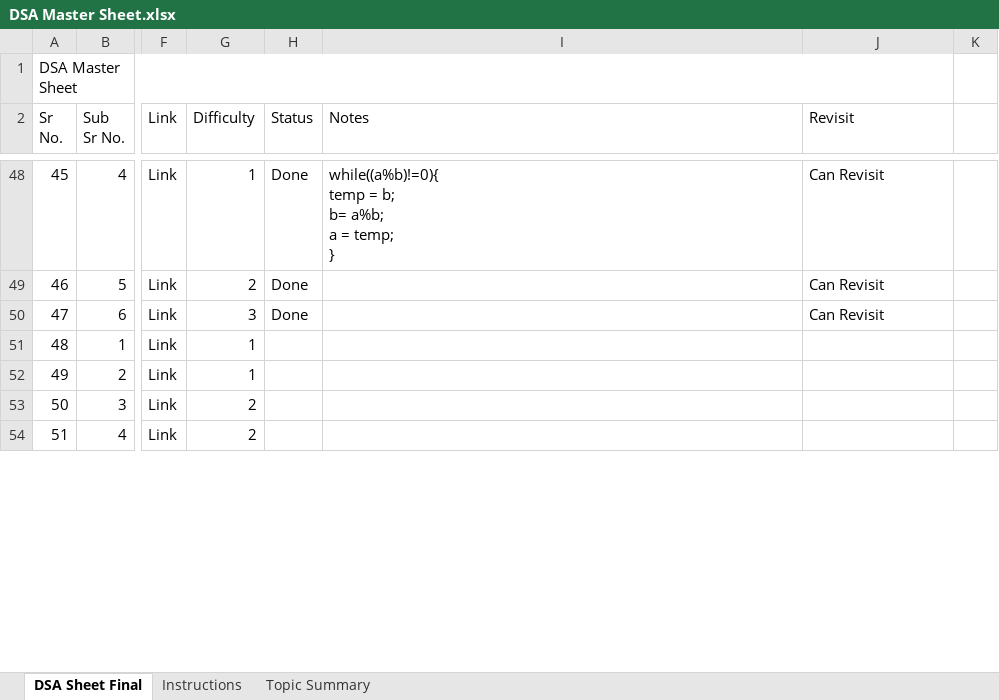
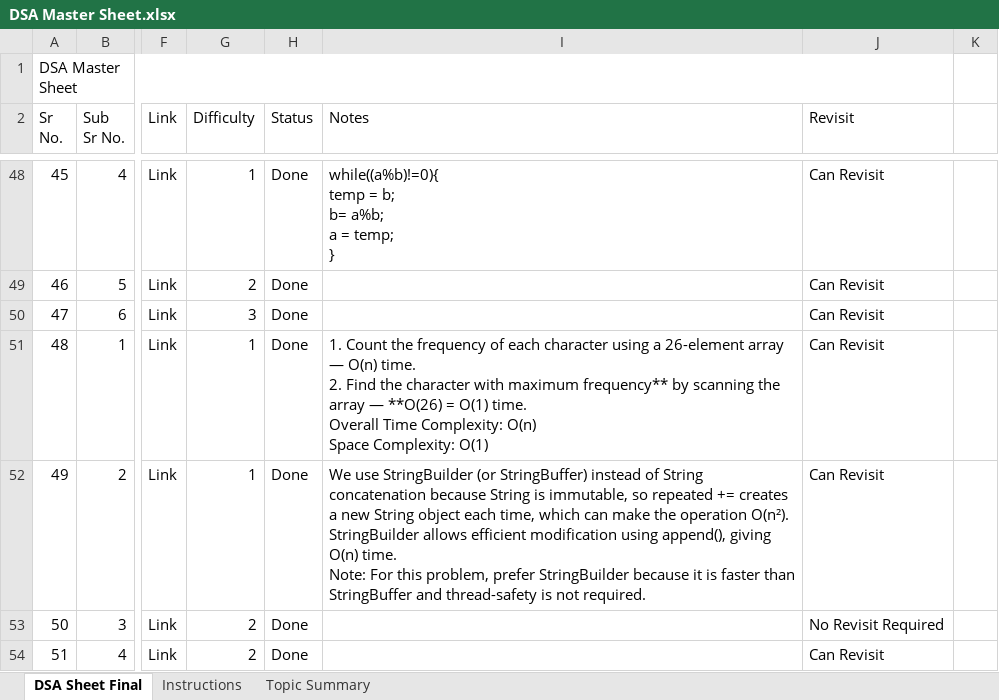
Before and after one commit to Aamer2005/Data-Structues-And-Algorithms-DSA-, an Excel workbook: DSA Master Sheet.xlsx, sheet DSA Sheet Final, drawn as a sheet; only a part is shown, gaps mark what is left out; values as stored, in another font and other column widths than the file's, no cell formats; ↵ is a line break in a cell; the diff covers the shown part only; the diff names each change by its address in the sheet, - before the commit and + after, or states it on an @@ line.

Commit message:
DSA master sheet updated string basics

```diff
--- a/DSA Master Sheet.xlsx (sheet DSA Sheet Final)
+++ b/DSA Master Sheet.xlsx (sheet DSA Sheet Final)
-H51:H54 (Status): (empty)
+H51:H54 (Status): Done
-I51 (Notes): (empty)
+I51 (Notes): 1. Count the frequency of each character using a 26-element array — O(n) time. ↵ 2. Find the character with maximum frequency** by scanning the array — **O(26) = O(1) time. ↵ Overall Time Complexity: O(n) ↵ Space Complexity: O(1)
-J51:J52 (Revisit): (empty)
+J51:J52 (Revisit): Can Revisit
-I52 (Notes): (empty)
+I52 (Notes): We use StringBuilder (or StringBuffer) instead of String concatenation because String is immutable, so repeated += creates a new String object each time, which can make the operation O(n²). StringBuilder allows efficient modification using append(), giving O(n) time. ↵ Note: For this problem, prefer StringBuilder because it is faster than StringBuffer and thread-safety is not required.
-J53 (Revisit): (empty)
+J53 (Revisit): No Revisit Required
-J54 (Revisit): (empty)
+J54 (Revisit): Can Revisit
```
Also changed, not shown: 9 edited cells elsewhere in this sheet, cell formats.
